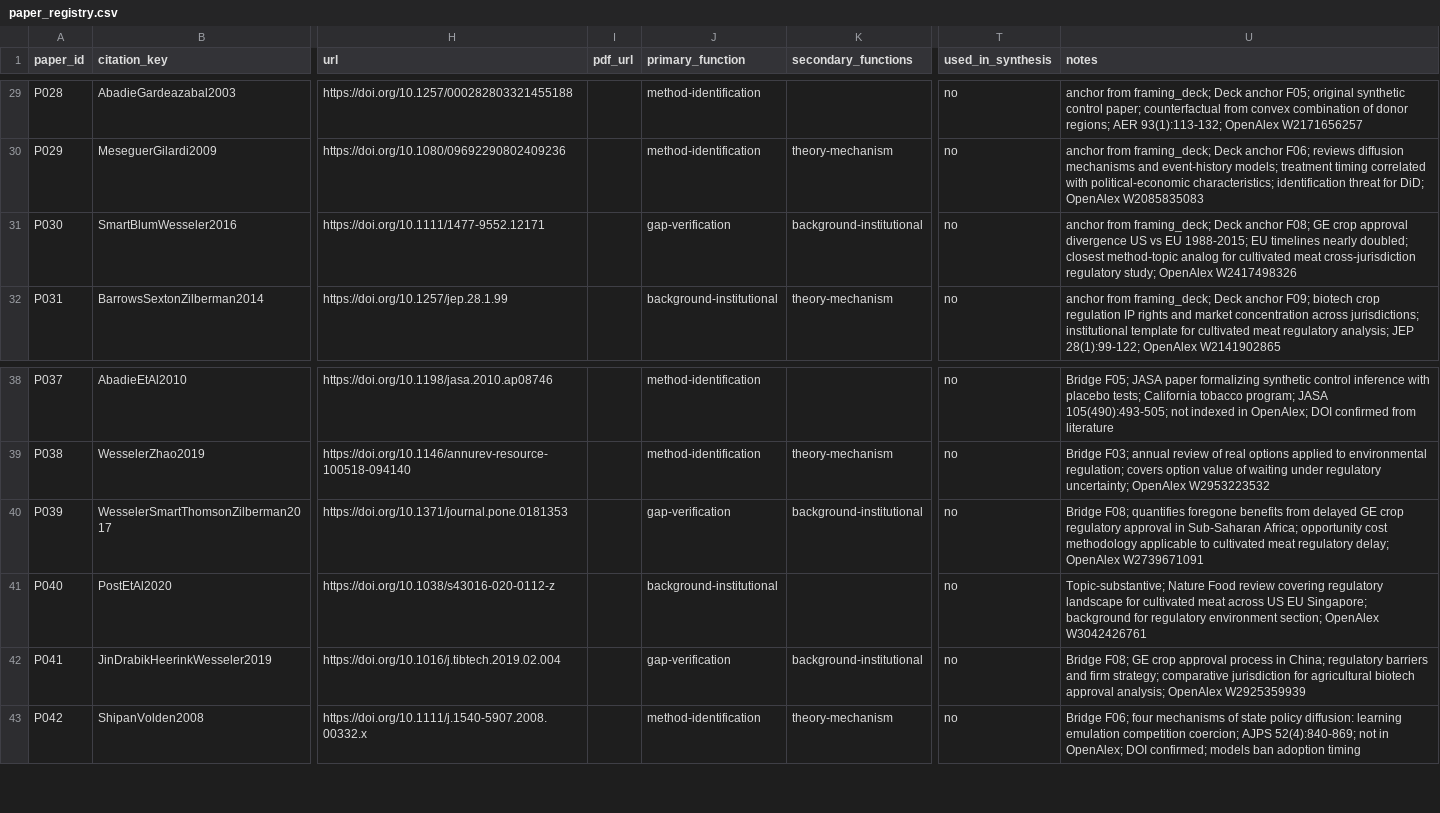
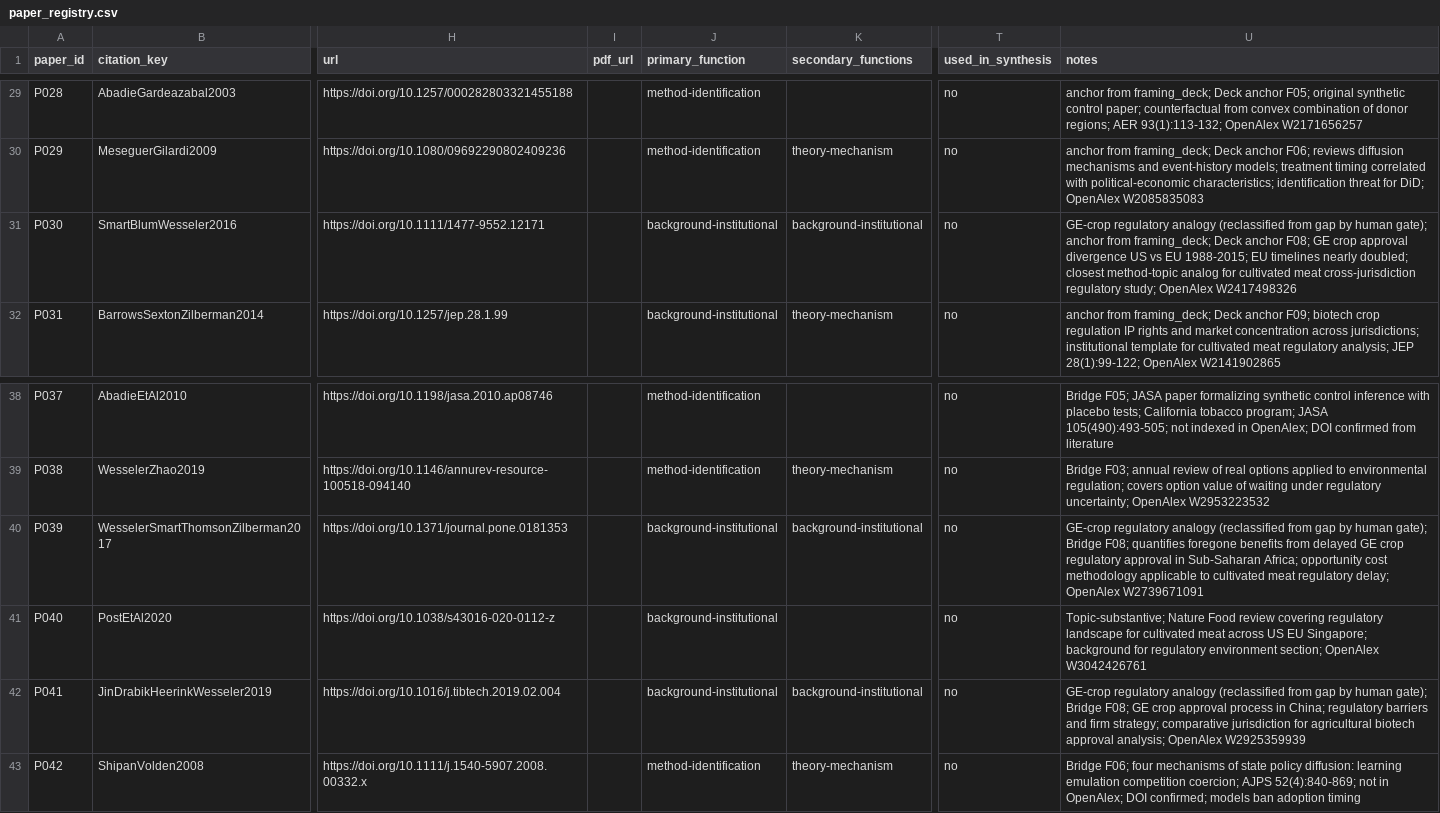
Before and after one commit to jiamingzhang36/aeros-template, a CSV file: discovery/literature/paper_registry.csv, drawn as a sheet; only a part is shown, gaps mark what is left out; the diff names each change by its address in the sheet, - before the commit and + after, or states it on an @@ line.

```diff
--- a/discovery/literature/paper_registry.csv
+++ b/discovery/literature/paper_registry.csv
-J31 (primary_function): gap-verification
+J31 (primary_function): background-institutional
-U31 (notes): anchor from…
+U31 (notes): GE-crop regulatory analogy (reclassified from gap by human gate); anchor from…
-J40 (primary_function): gap-verification
+J40 (primary_function): background-institutional
-U40 (notes): Bridge F08;…
+U40 (notes): GE-crop regulatory analogy (reclassified from gap by human gate); Bridge F08;…
-J42 (primary_function): gap-verification
+J42 (primary_function): background-institutional
-U42 (notes): Bridge F08;…
+U42 (notes): GE-crop regulatory analogy (reclassified from gap by human gate); Bridge F08;…
```
Also changed, not shown: 3 other files.
